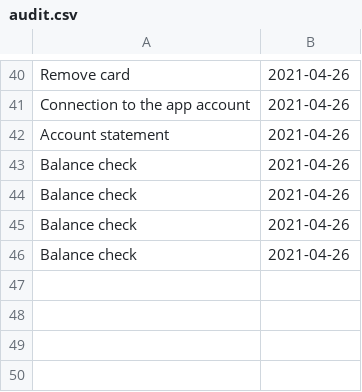
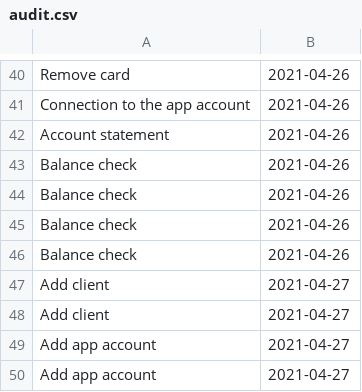
Before and after one commit to AndreeaBucur1/MyBankApp, a CSV file: src/com/company/audit.csv, drawn as a sheet; only a part is shown, gaps mark what is left out.

```diff
--- a/src/com/company/audit.csv
+++ b/src/com/company/audit.csv
@@ -46 +46,5 @@ Balance check,2021-04-26
 Balance check,2021-04-26
+Add client,2021-04-27
+Add client,2021-04-27
+Add app account,2021-04-27
+Add app account,2021-04-27
```
Also changed, not shown: 18 other files.
